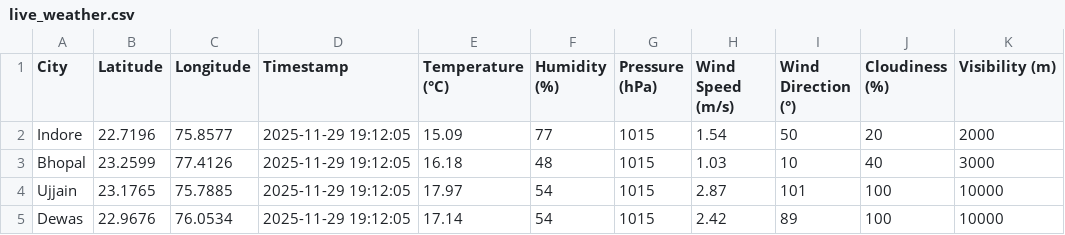
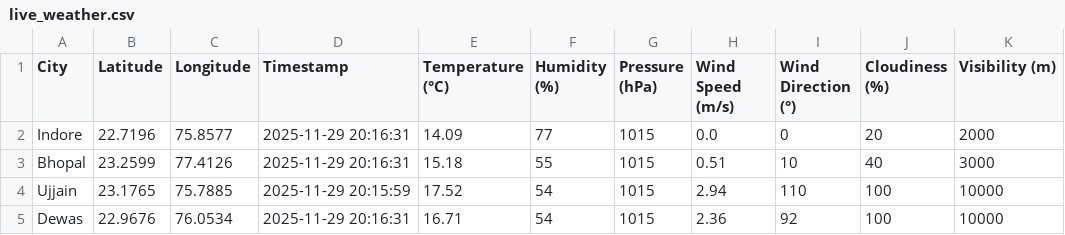
Before and after one commit to AkshatKarn/Aero-Nova, a CSV file: data/live_weather.csv, drawn as a sheet; only a part is shown; the diff names each change by its address in the sheet, - before the commit and + after, or states it on an @@ line.

```diff
--- a/data/live_weather.csv
+++ b/data/live_weather.csv
-D2:D3 (Timestamp): 2025-11-29 19:12:05
+D2:D3 (Timestamp): 2025-11-29 20:16:31
-E2 (Temperature (°C)): 15.09
+E2 (Temperature (°C)): 14.09
-H2 (Wind Speed (m/s)): 1.54
+H2 (Wind Speed (m/s)): 0.0
-I2 (Wind Direction (°)): 50
+I2 (Wind Direction (°)): 0
-E3 (Temperature (°C)): 16.18
+E3 (Temperature (°C)): 15.18
-F3 (Humidity (%)): 48
+F3 (Humidity (%)): 55
-H3 (Wind Speed (m/s)): 1.03
+H3 (Wind Speed (m/s)): 0.51
-D4 (Timestamp): 2025-11-29 19:12:05
+D4 (Timestamp): 2025-11-29 20:15:59
-E4 (Temperature (°C)): 17.97
+E4 (Temperature (°C)): 17.52
-H4 (Wind Speed (m/s)): 2.87
+H4 (Wind Speed (m/s)): 2.94
-I4 (Wind Direction (°)): 101
+I4 (Wind Direction (°)): 110
-D5 (Timestamp): 2025-11-29 19:12:05
+D5 (Timestamp): 2025-11-29 20:16:31
-E5 (Temperature (°C)): 17.14
+E5 (Temperature (°C)): 16.71
-H5 (Wind Speed (m/s)): 2.42
+H5 (Wind Speed (m/s)): 2.36
-I5 (Wind Direction (°)): 89
+I5 (Wind Direction (°)): 92
```
Also changed, not shown: data/aqi_live_data.csv, data/traffic_timeseries.csv.
